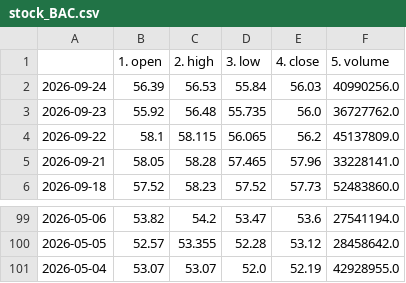
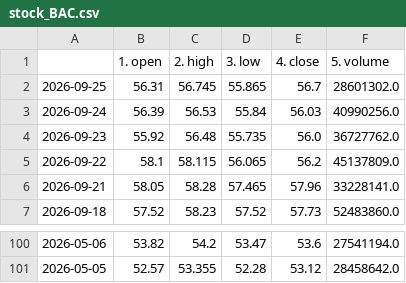
Before and after one commit to Data-Science-Projekt/Data_Science_Projekt_new, a CSV file: data/stock_BAC.csv, drawn as a sheet; only a part is shown, gaps mark what is left out.

```diff
--- a/data/stock_BAC.csv
+++ b/data/stock_BAC.csv
@@ -1,2 +1,3 @@
 ,1. open,2. high,3. low,4. close,5. volume
+2026-09-25,56.31,56.745,55.865,56.7,28601302.0
 2026-09-24,56.39,56.53,55.84,56.03,40990256.0
@@ -100,2 +101 @@
 2026-05-05,52.57,53.355,52.28,53.12,28458642.0
-2026-05-04,53.07,53.07,52.0,52.19,42928955.0
```
Also changed, not shown: data/consumer_sentiment.csv, data/stock_AAPL.csv, 4 other files.
